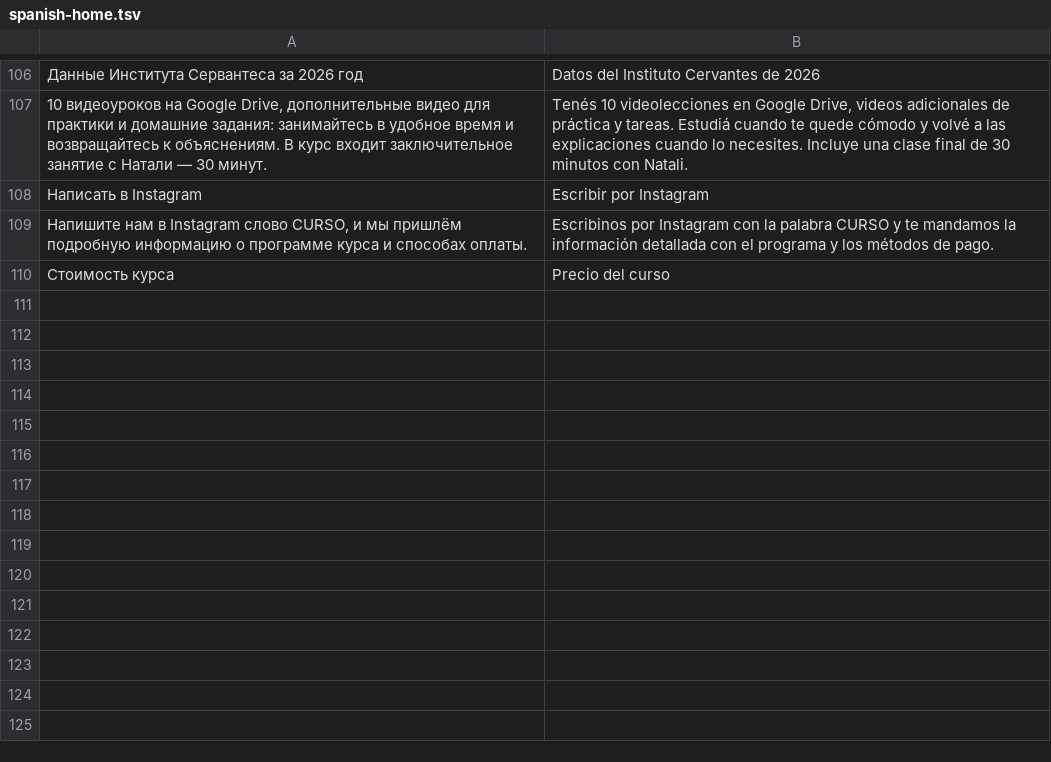
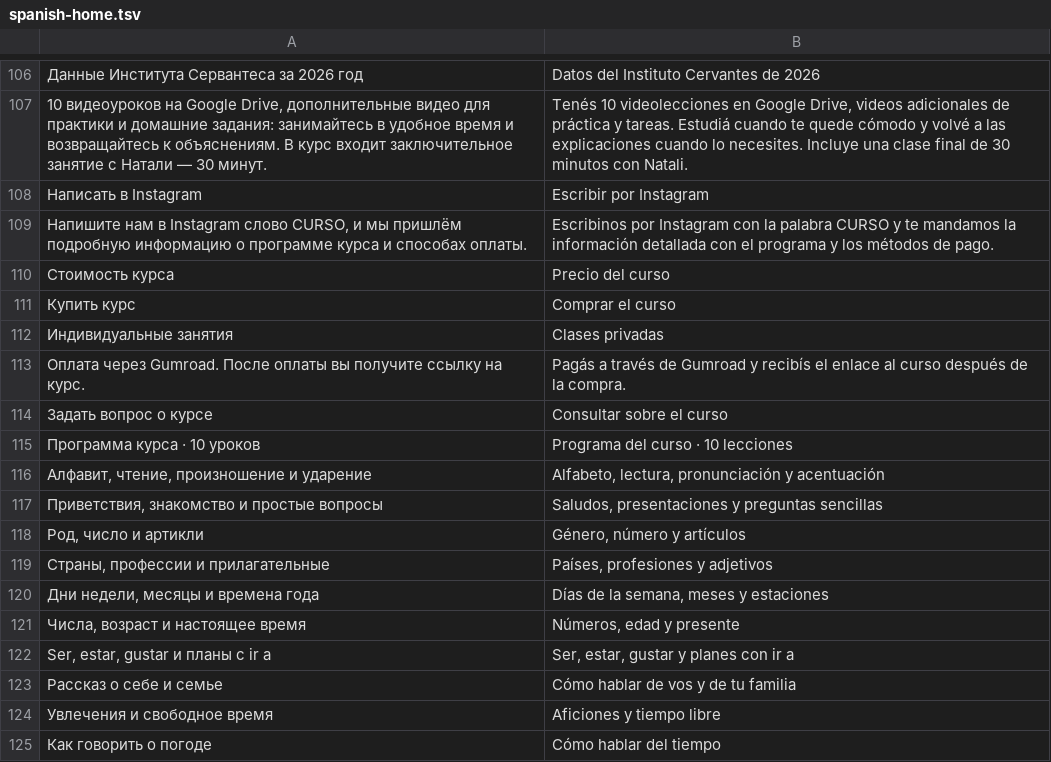
Before and after one commit to FranHerrera23/espanolconnatali, a TSV file: content/spanish-home.tsv, drawn as a sheet; only a part is shown, gaps mark what is left out.

Commit message:
Connect the Spanish course to Gumroad checkout

```diff
--- a/content/spanish-home.tsv
+++ b/content/spanish-home.tsv
@@ -110 +110,16 @@
 Стоимость курса	Precio del curso
+Купить курс	Comprar el curso
+Индивидуальные занятия	Clases privadas
+Оплата через Gumroad. После оплаты вы получите ссылку на курс.	Pagás a través de Gumroad y recibís el enlace al curso después de la compra.
+Задать вопрос о курсе	Consultar sobre el curso
+Программа курса · 10 уроков	Programa del curso · 10 lecciones
+Алфавит, чтение, произношение и ударение	Alfabeto, lectura, pronunciación y acentuación
+Приветствия, знакомство и простые вопросы	Saludos, presentaciones y preguntas sencillas
+Род, число и артикли	Género, número y artículos
+Страны, профессии и прилагательные	Países, profesiones y adjetivos
+Дни недели, месяцы и времена года	Días de la semana, meses y estaciones
+Числа, возраст и настоящее время	Números, edad y presente
+Ser, estar, gustar и планы с ir a	Ser, estar, gustar y planes con ir a
+Рассказ о себе и семье	Cómo hablar de vos y de tu familia
+Увлечения и свободное время	Aficiones y tiempo libre
+Как говорить о погоде	Cómo hablar del tiempo
```
Also changed, not shown: content/english-home.tsv, 5 other files.
